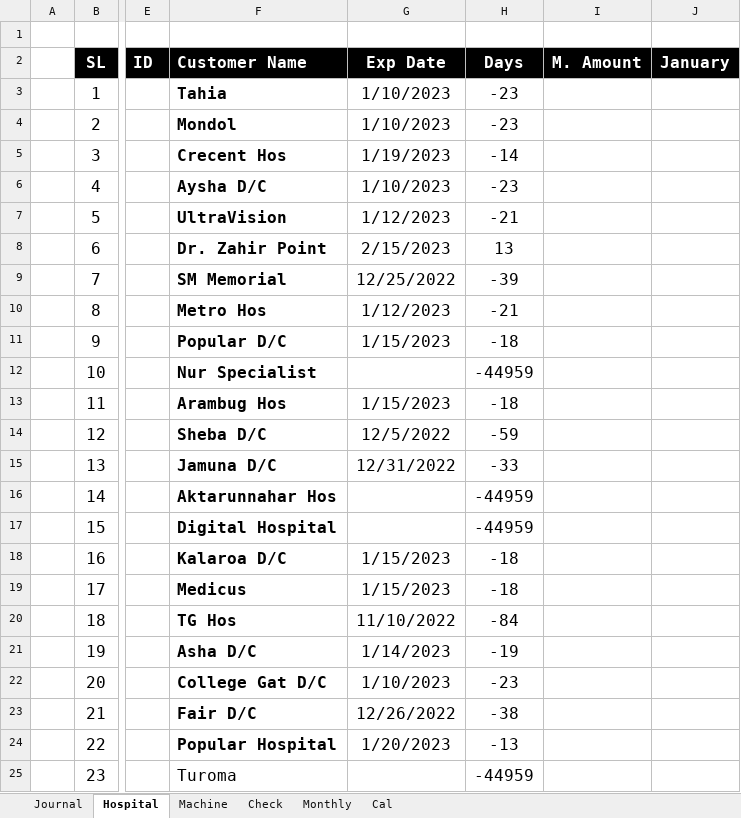
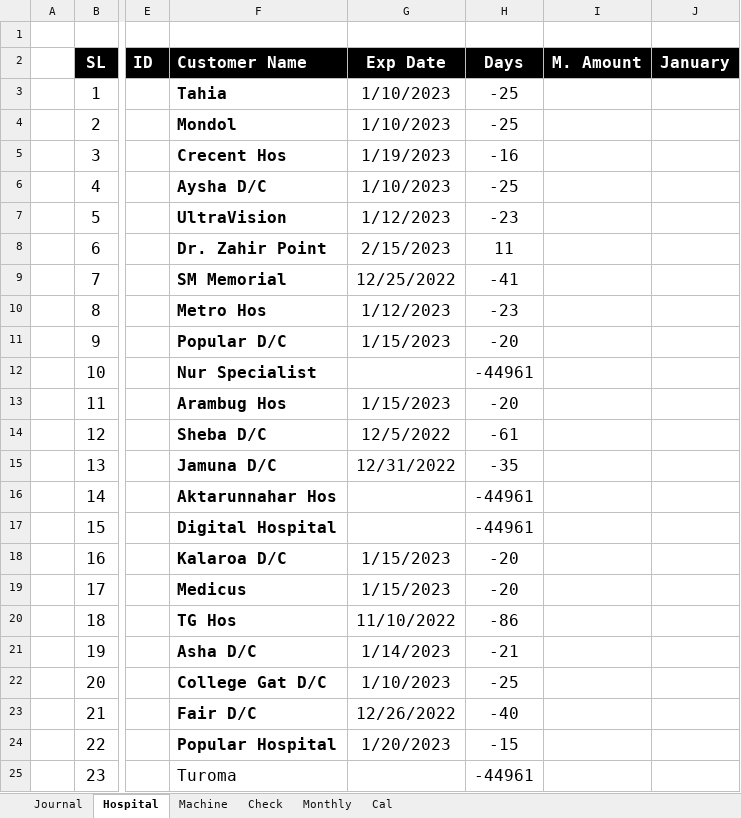
Before and after one commit to AmanUllah87/Only-My, an Excel workbook: Bu Account 2023/BU Accounts 31.01.23.xlsx, sheet Hospital, drawn as a sheet; only a part is shown, gaps mark what is left out; values as stored, in another font and other column widths than the file's, no borders; conditional formats and table styles not drawn; the diff names each change by its address in the sheet, - before the commit and + after, or states it on an @@ line.

```diff
--- a/Bu Account 2023/BU Accounts 31.01.23.xlsx (sheet Hospital)
+++ b/Bu Account 2023/BU Accounts 31.01.23.xlsx (sheet Hospital)
-H3:H4 (Days): -23
+H3:H4 (Days): -25
-H5 (Days): -14
+H5 (Days): -16
-H6 (Days): -23
+H6 (Days): -25
-H7 (Days): -21
+H7 (Days): -23
-H8 (Days): 13
+H8 (Days): 11
-H9 (Days): -39
+H9 (Days): -41
-H10 (Days): -21
+H10 (Days): -23
-H11 (Days): -18
+H11 (Days): -20
-H12 (Days): -44959
+H12 (Days): -44961
-H13 (Days): -18
+H13 (Days): -20
-H14 (Days): -59
+H14 (Days): -61
-H15 (Days): -33
+H15 (Days): -35
-H16:H17 (Days): -44959
+H16:H17 (Days): -44961
-H18:H19 (Days): -18
+H18:H19 (Days): -20
-H20 (Days): -84
+H20 (Days): -86
-H21 (Days): -19
+H21 (Days): -21
-H22 (Days): -23
+H22 (Days): -25
-H23 (Days): -38
+H23 (Days): -40
-H24 (Days): -13
+H24 (Days): -15
-H25 (Days): -44959
+H25 (Days): -44961
```
Also changed, not shown: sheet Journal, sheet Cal, formulas that keep their value.
